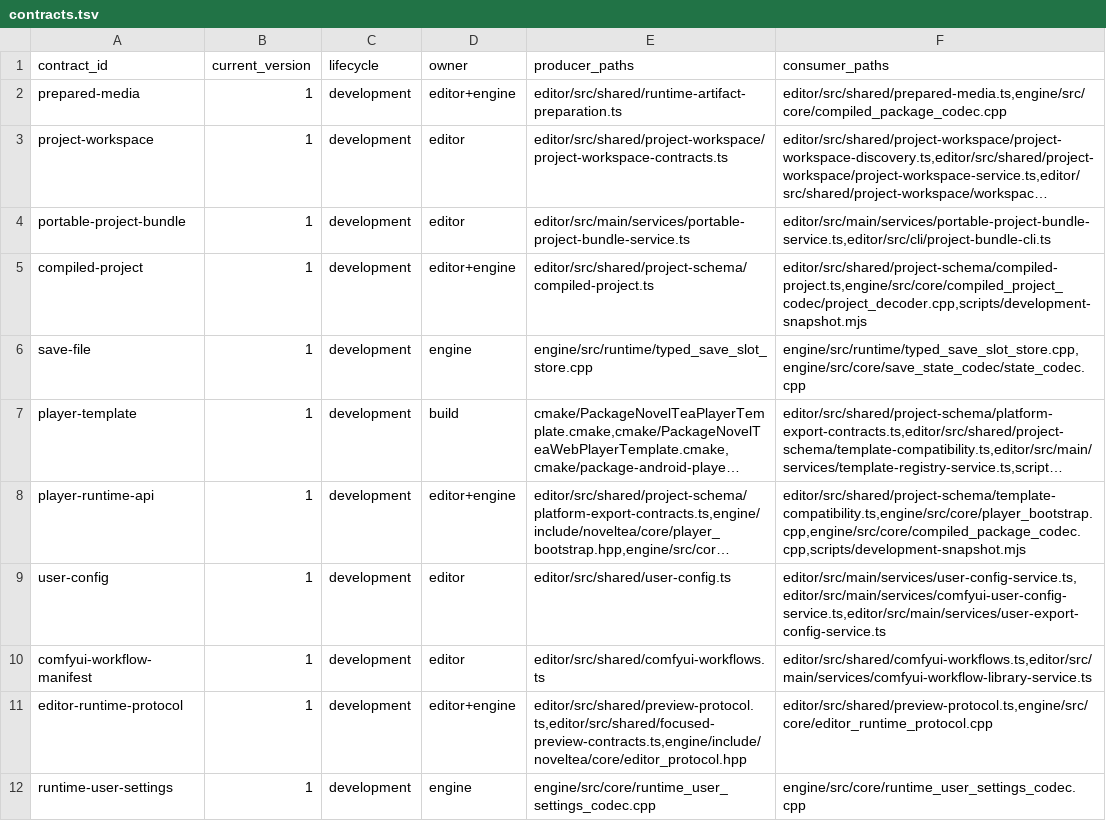
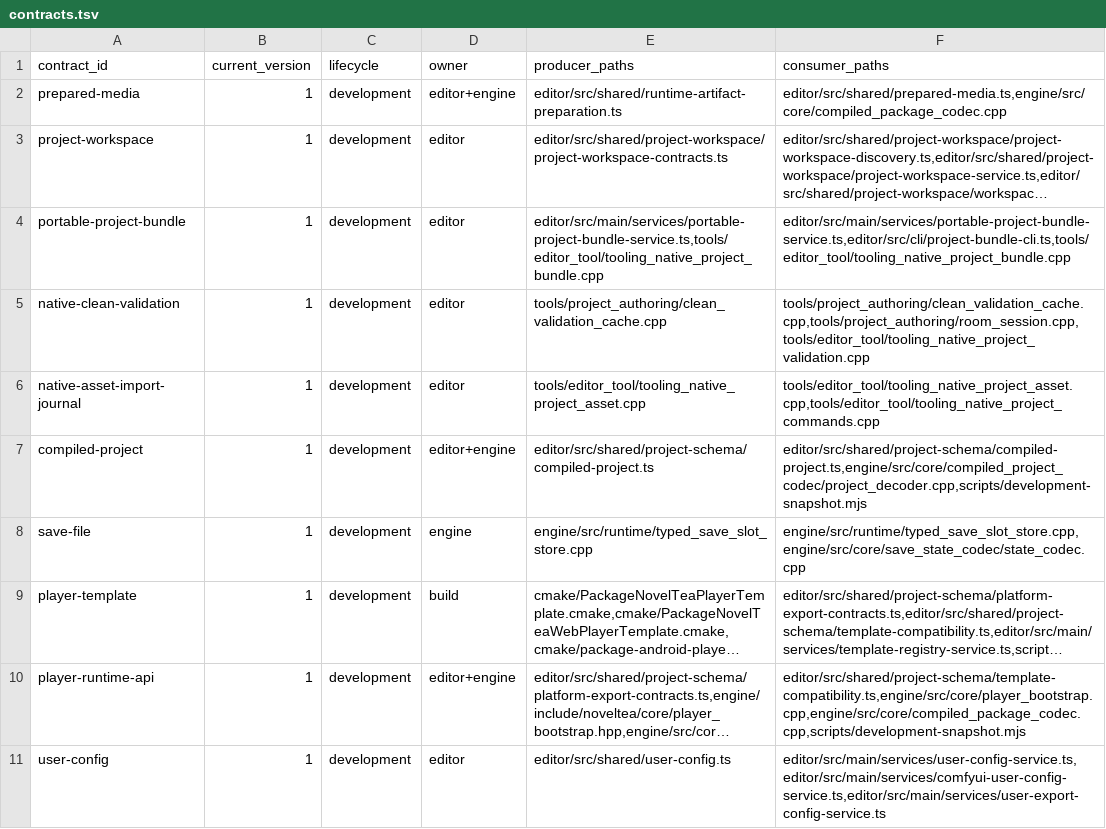
Before and after one commit to Cruel/nt, a TSV file: cmake/schema_version_policy/contracts.tsv, drawn as a sheet; only a part is shown; the shorter side is filled out with more unchanged rows; long unchanged cells end in …; the diff names each change by its address in the sheet, - before the commit and + after, or states it on an @@ line.

Commit message:
fix(native-authoring): close validation and CLI parity audit gaps (#493 #500 #501 #502 #503)

```diff
--- a/cmake/schema_version_policy/contracts.tsv
+++ b/cmake/schema_version_policy/contracts.tsv
-E4 (producer_paths): editor/src/main/services/portable-project-bundle-service.ts
+E4 (producer_paths): editor/src/main/services/portable-project-bundle-service.ts,tools/editor_tool/tooling_native_project_bundle.cpp
-F4 (consumer_paths): editor/src/main/services/portable-project-bundle-service.ts,editor/src/cli/project-bundle-cli.ts
+F4 (consumer_paths): editor/src/main/services/portable-project-bundle-service.ts,editor/src/cli/project-bundle-cli.ts,tools/editor_tool/tooling_native_project_bundle.cpp
+row 5: native-clean-validation | 1 | development | editor | tools/project_authoring/clean_validation_cache.cpp | tools/project_authoring/clean_validation_cache.cpp,tools/project_authoring/room_session.cpp,tools/editor_tool/tooling_native_project_validation.cpp
+row 6: native-asset-import-journal | 1 | development | editor | tools/editor_tool/tooling_native_project_asset.cpp | tools/editor_tool/tooling_native_project_asset.cpp,tools/editor_tool/tooling_native_project_commands.cpp
```
Also changed, not shown: 26 other files.
